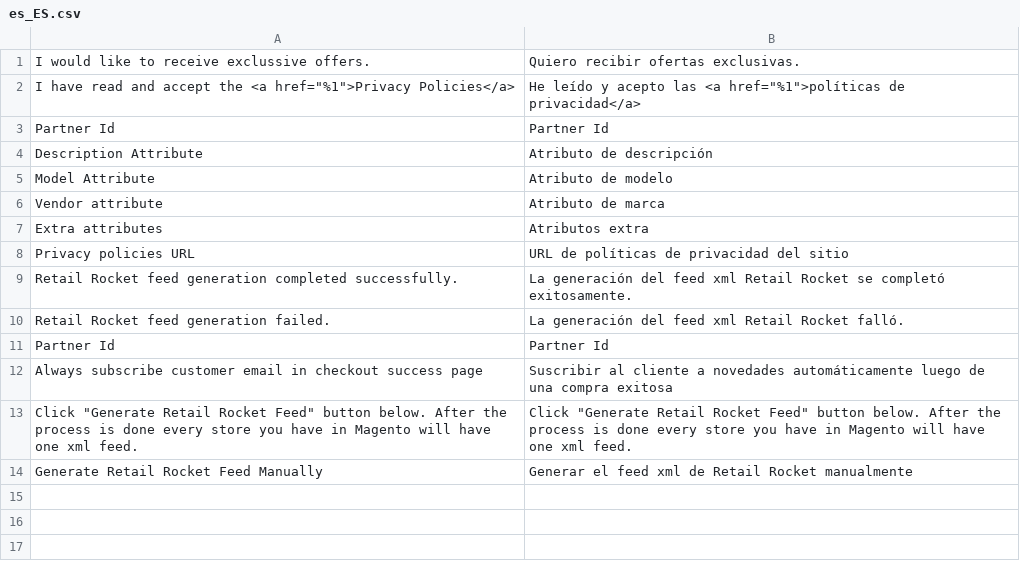
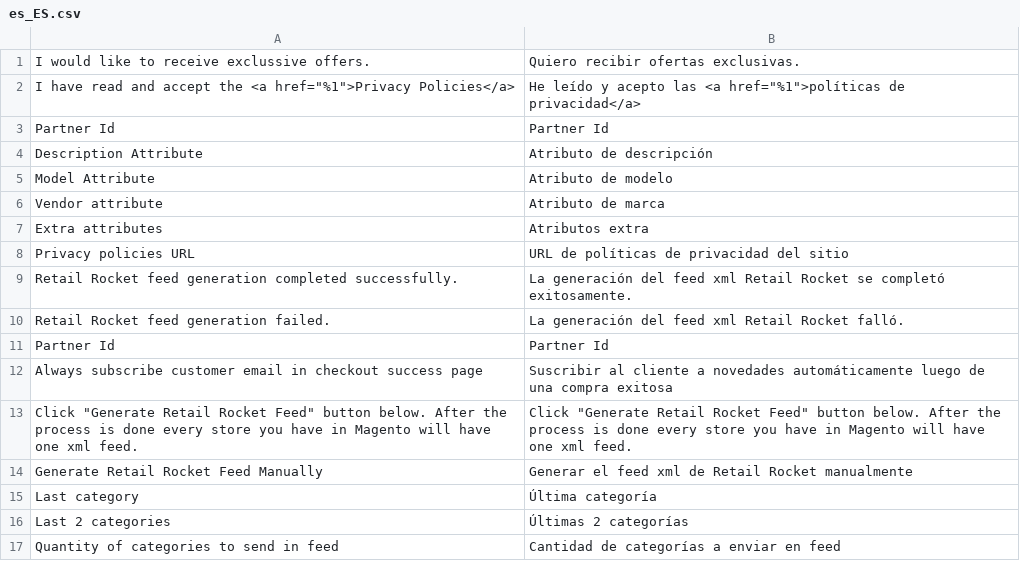
Before and after one commit to improntus/module-retail-rocket, a CSV file: i18n/es_ES.csv, drawn as a sheet.

```diff
--- a/i18n/es_ES.csv
+++ b/i18n/es_ES.csv
@@ -14 +14,4 @@
 "Generate Retail Rocket Feed Manually","Generar el feed xml de Retail Rocket manualmente"
+"Last category","Última categoría"
+"Last 2 categories","Últimas 2 categorías"
+"Quantity of categories to send in feed","Cantidad de categorías a enviar en feed"
```
Also changed, not shown: i18n/en_US.csv, i18n/es_AR.csv, 14 other files.
